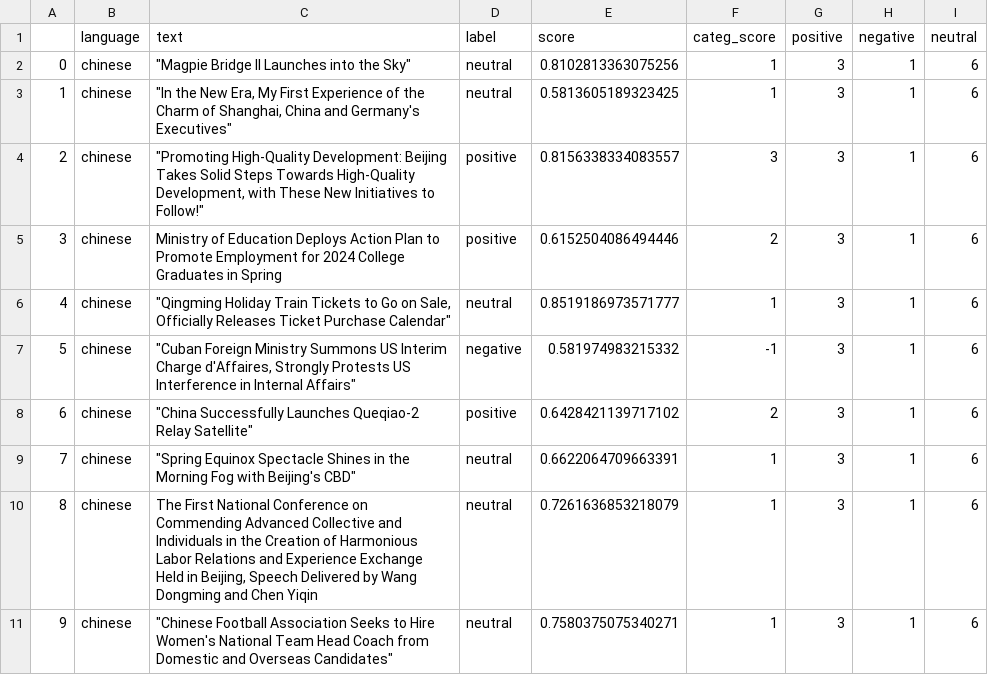
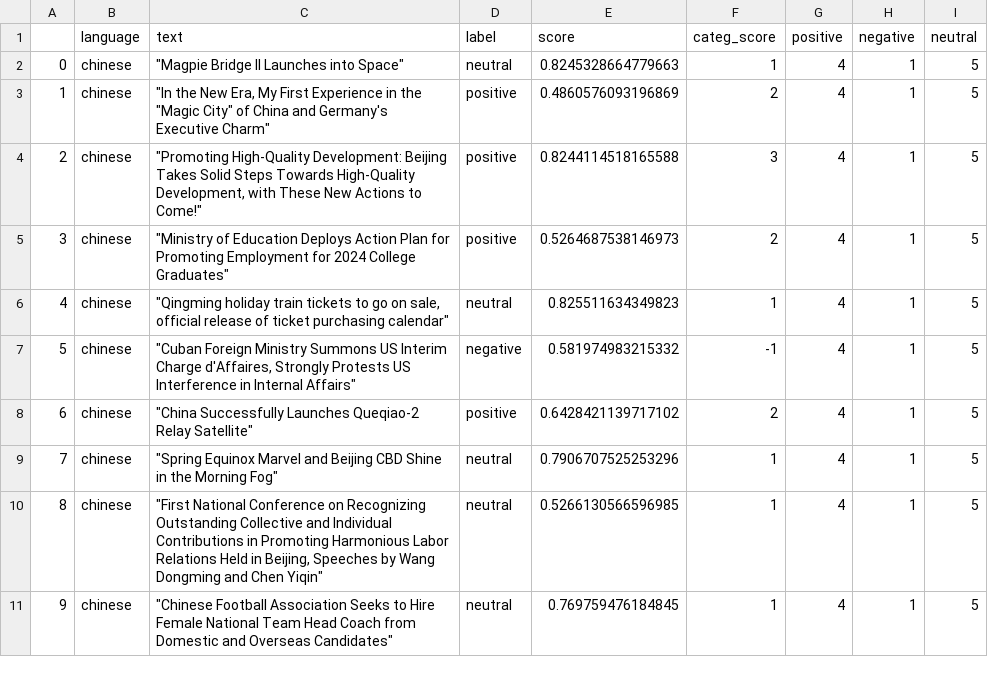
Before and after one commit to mfhan/translatenews, a CSV file: chinese.csv, drawn as a sheet.

```diff
--- a/chinese.csv
+++ b/chinese.csv
@@ -1,11 +1,11 @@
 ,language,text,label,score,categ_score,positive,negative,neutral
-0,chinese,"""Magpie Bridge II Launches into the Sky""",neutral,0.8102813363075256,1,3,1,6
-1,chinese,"""In the New Era, My First Experience of the Charm of Shanghai, China and Germany's Executives""",neutral,0.5813605189323425,1,3,1,6
-2,chinese,"""Promoting High-Quality Development: Beijing Takes Solid Steps Towards High-Quality Development, with These New Initiatives to Follow!""",positive,0.8156338334083557,3,3,1,6
-3,chinese,Ministry of Education Deploys Action Plan to Promote Employment for 2024 College Graduates in Spring,positive,0.6152504086494446,2,3,1,6
-4,chinese,"""Qingming Holiday Train Tickets to Go on Sale, Officially Releases Ticket Purchase Calendar""",neutral,0.8519186973571777,1,3,1,6
-5,chinese,"""Cuban Foreign Ministry Summons US Interim Charge d'Affaires, Strongly Protests US Interference in Internal Affairs""",negative,0.581974983215332,-1,3,1,6
-6,chinese,"""China Successfully Launches Queqiao-2 Relay Satellite""",positive,0.6428421139717102,2,3,1,6
-7,chinese,"""Spring Equinox Spectacle Shines in the Morning Fog with Beijing's CBD""",neutral,0.6622064709663391,1,3,1,6
-8,chinese,"The First National Conference on Commending Advanced Collective and Individuals in the Creation of Harmonious Labor Relations and Experience Exchange Held in Beijing, Speech Delivered by Wang Dongming and Chen Yiqin",neutral,0.7261636853218079,1,3,1,6
-9,chinese,"""Chinese Football Association Seeks to Hire Women's National Team Head Coach from Domestic and Overseas Candidates""",neutral,0.7580375075340271,1,3,1,6
+0,chinese,"""Magpie Bridge II Launches into Space""",neutral,0.8245328664779663,1,4,1,5
+1,chinese,"""In the New Era, My First Experience in the ""Magic City"" of China and Germany's Executive Charm""",positive,0.4860576093196869,2,4,1,5
+2,chinese,"""Promoting High-Quality Development: Beijing Takes Solid Steps Towards High-Quality Development, with These New Actions to Come!""",positive,0.8244114518165588,3,4,1,5
+3,chinese,"""Ministry of Education Deploys Action Plan for Promoting Employment for 2024 College Graduates""",positive,0.5264687538146973,2,4,1,5
+4,chinese,"""Qingming holiday train tickets to go on sale, official release of ticket purchasing calendar""",neutral,0.825511634349823,1,4,1,5
+5,chinese,"""Cuban Foreign Ministry Summons US Interim Charge d'Affaires, Strongly Protests US Interference in Internal Affairs""",negative,0.581974983215332,-1,4,1,5
+6,chinese,"""China Successfully Launches Queqiao-2 Relay Satellite""",positive,0.6428421139717102,2,4,1,5
+7,chinese,"""Spring Equinox Marvel and Beijing CBD Shine in the Morning Fog""",neutral,0.7906707525253296,1,4,1,5
+8,chinese,"""First National Conference on Recognizing Outstanding Collective and Individual Contributions in Promoting Harmonious Labor Relations Held in Beijing, Speeches by Wang Dongming and Chen Yiqin""",neutral,0.5266130566596985,1,4,1,5
+9,chinese,"""Chinese Football Association Seeks to Hire Female National Team Head Coach from Domestic and Overseas Candidates""",neutral,0.769759476184845,1,4,1,5
```
